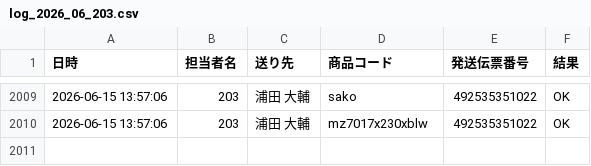
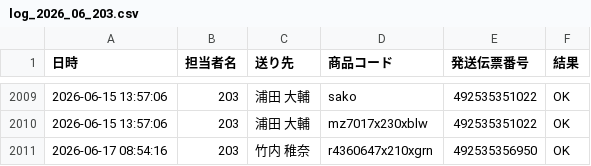
Before and after one commit to hirono-s1015/picking-app, a CSV file: logs/log_2026_06_203.csv, drawn as a sheet; only a part is shown, gaps mark what is left out.

Commit message:
[log] 492535356950 OK

```diff
--- a/logs/log_2026_06_203.csv
+++ b/logs/log_2026_06_203.csv
@@ -2010 +2010,2 @@
 2026-06-15 13:57:06,203,浦田 大輔,mz7017x230xblw,492535351022,OK
+2026-06-17 08:54:16,203,竹内 稚奈,r4360647x210xgrn,492535356950,OK
```
